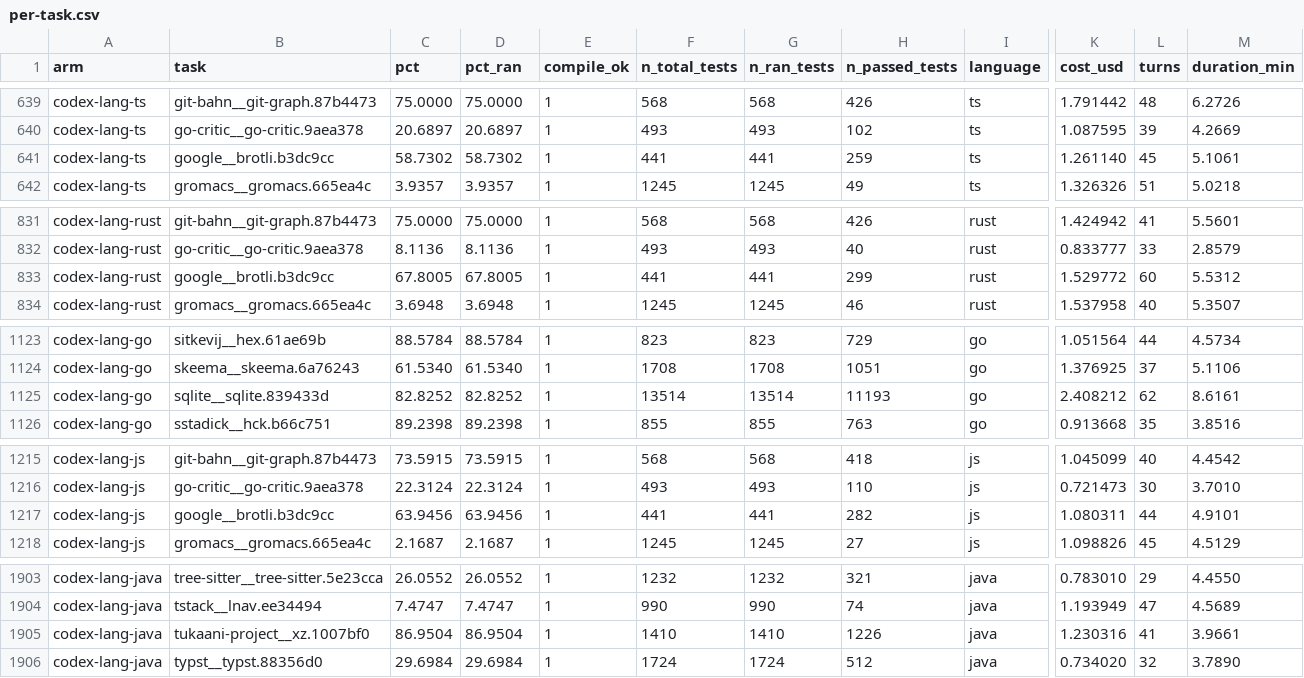
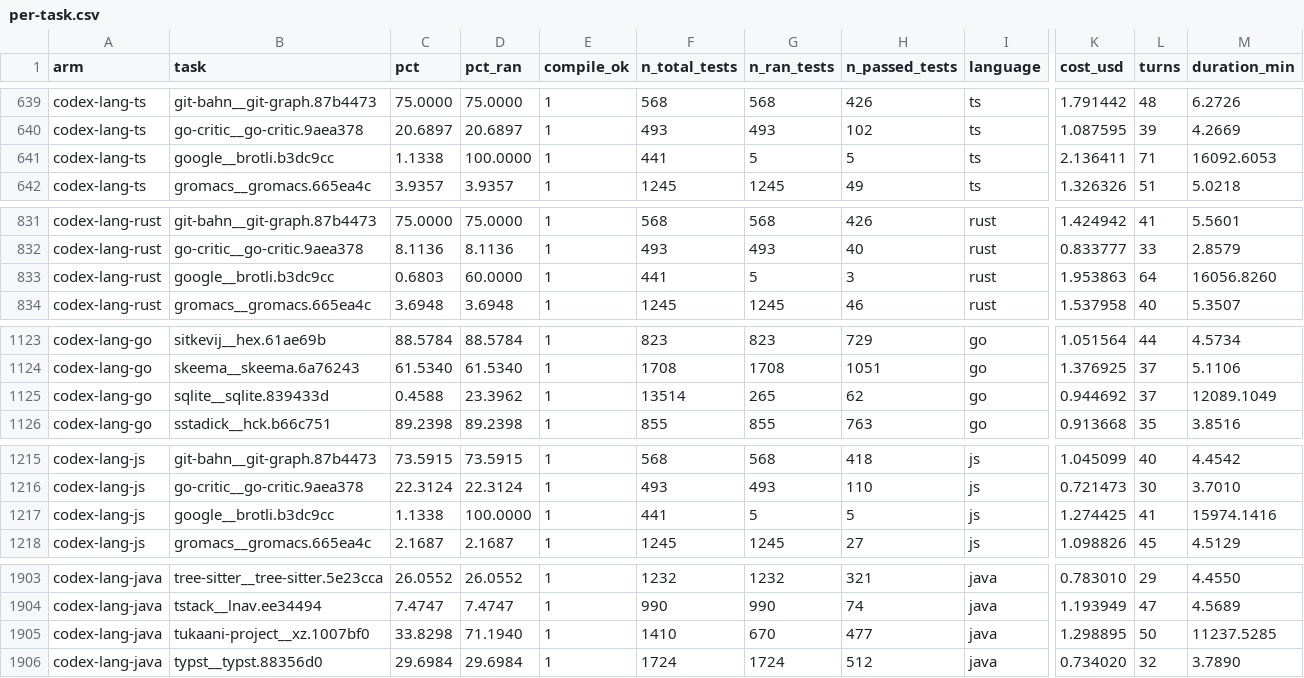
Before and after one commit to kunchenguid/programbench-bench, a CSV file: blog/does-tdd-help-coding-agents/data/per-task.csv, drawn as a sheet; only a part is shown, gaps mark what is left out; the diff covers the shown part only; the diff names each change by its address in the sheet, - before the commit and + after, or states it on an @@ line.

```diff
--- a/blog/does-tdd-help-coding-agents/data/per-task.csv
+++ b/blog/does-tdd-help-coding-agents/data/per-task.csv
-C641 (pct): 58.7302
+C641 (pct): 1.1338
-D641 (pct_ran): 58.7302
+D641 (pct_ran): 100.0000
-G641 (n_ran_tests): 441
+G641 (n_ran_tests): 5
-H641 (n_passed_tests): 259
+H641 (n_passed_tests): 5
-K641 (cost_usd): 1.261140
+K641 (cost_usd): 2.136411
-L641 (turns): 45
+L641 (turns): 71
-M641 (duration_min): 5.1061
+M641 (duration_min): 16092.6053
-C833 (pct): 67.8005
+C833 (pct): 0.6803
-D833 (pct_ran): 67.8005
+D833 (pct_ran): 60.0000
-G833 (n_ran_tests): 441
+G833 (n_ran_tests): 5
-H833 (n_passed_tests): 299
+H833 (n_passed_tests): 3
-K833 (cost_usd): 1.529772
+K833 (cost_usd): 1.953863
-L833 (turns): 60
+L833 (turns): 64
-M833 (duration_min): 5.5312
+M833 (duration_min): 16056.8260
-C1125 (pct): 82.8252
+C1125 (pct): 0.4588
-D1125 (pct_ran): 82.8252
+D1125 (pct_ran): 23.3962
-G1125 (n_ran_tests): 13514
+G1125 (n_ran_tests): 265
-H1125 (n_passed_tests): 11193
+H1125 (n_passed_tests): 62
-K1125 (cost_usd): 2.408212
+K1125 (cost_usd): 0.944692
-L1125 (turns): 62
+L1125 (turns): 37
-M1125 (duration_min): 8.6161
+M1125 (duration_min): 12089.1049
-C1217 (pct): 63.9456
+C1217 (pct): 1.1338
-D1217 (pct_ran): 63.9456
+D1217 (pct_ran): 100.0000
-G1217 (n_ran_tests): 441
+G1217 (n_ran_tests): 5
-H1217 (n_passed_tests): 282
+H1217 (n_passed_tests): 5
-K1217 (cost_usd): 1.080311
+K1217 (cost_usd): 1.274425
-L1217 (turns): 44
+L1217 (turns): 41
-M1217 (duration_min): 4.9101
+M1217 (duration_min): 15974.1416
-C1905 (pct): 86.9504
+C1905 (pct): 33.8298
-D1905 (pct_ran): 86.9504
+D1905 (pct_ran): 71.1940
-G1905 (n_ran_tests): 1410
+G1905 (n_ran_tests): 670
-H1905 (n_passed_tests): 1226
+H1905 (n_passed_tests): 477
-K1905 (cost_usd): 1.230316
+K1905 (cost_usd): 1.298895
-L1905 (turns): 41
+L1905 (turns): 50
-M1905 (duration_min): 3.9661
+M1905 (duration_min): 11237.5285
```
Also changed, not shown: 53 edited cells elsewhere in this file, 23 other files.
